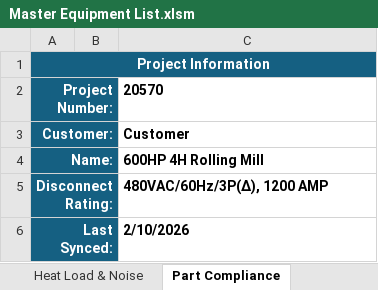
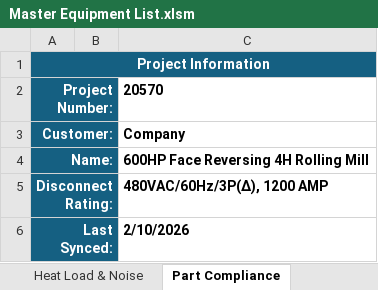
Before and after one commit to autofigure/Excel_BOM_VBA_Code-Master_Equipment_List, an Excel workbook: Master Equipment List.xlsm, sheet Part Compliance, drawn as a sheet; values as stored, in another font and other column widths than the file's, no borders; the diff names each change by its address in the sheet, - before the commit and + after, or states it on an @@ line.

```diff
--- a/Master Equipment List.xlsm (sheet Part Compliance)
+++ b/Master Equipment List.xlsm (sheet Part Compliance)
-C3: Customer
+C3: Company
-C4: 600HP 4H Rolling Mill
+C4: 600HP Face Reversing 4H Rolling Mill
```
Also changed, not shown: sheet Master Equipment List, sheet All_BOM_Parts, sheet IO List, sheet P&ID Tag List, sheet Utility Load Table, sheet Heat Load & Noise, 1 more sheet, charts or pictures, 7 other files.
